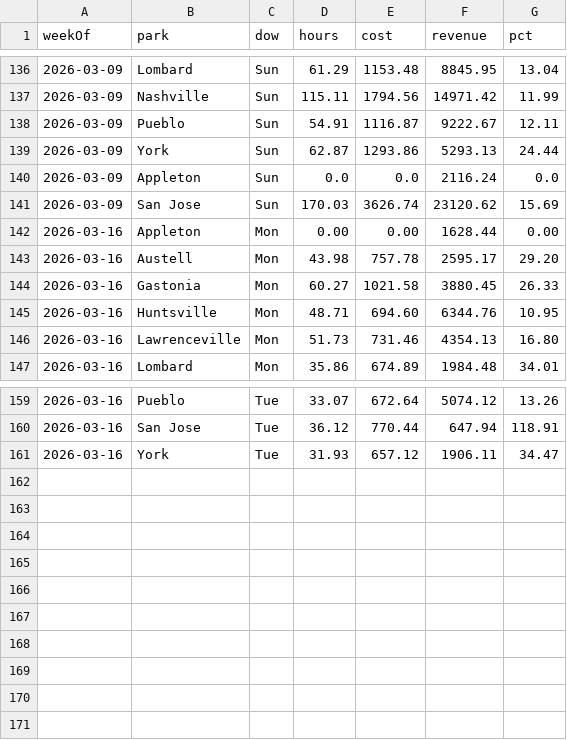
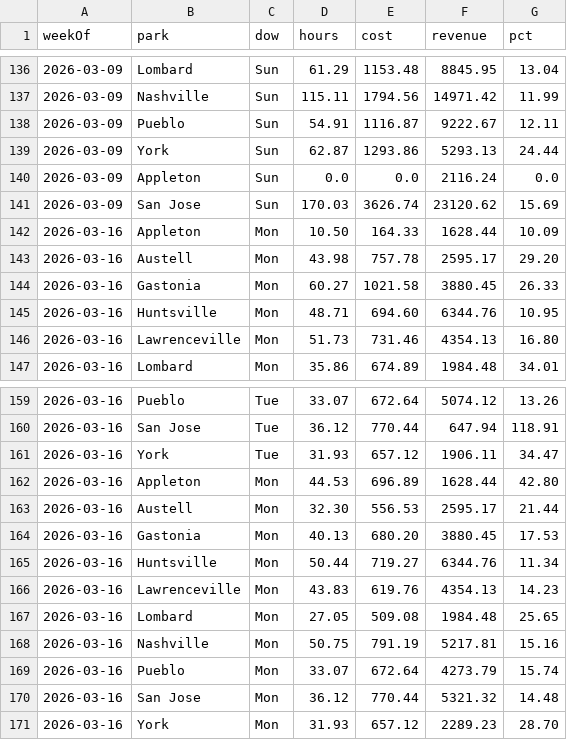
Before and after one commit to cryback/amglabor, a CSV file: data/daily_totals.csv, drawn as a sheet; only a part is shown, gaps mark what is left out.

Commit message:
Labor data update 2026-03-18

```diff
--- a/data/daily_totals.csv
+++ b/data/daily_totals.csv
@@ -141,3 +141,3 @@ weekOf,park,dow,hours,cost,revenue,pct
 2026-03-09,San Jose,Sun,170.03,3626.74,23120.62,15.69
-2026-03-16,Appleton,Mon,0.00,0.00,1628.44,0.00
+2026-03-16,Appleton,Mon,10.50,164.33,1628.44,10.09
 2026-03-16,Austell,Mon,43.98,757.78,2595.17,29.20
@@ -161 +161,11 @@ weekOf,park,dow,hours,cost,revenue,pct
 2026-03-16,York,Tue,31.93,657.12,1906.11,34.47
+2026-03-16,Appleton,Mon,44.53,696.89,1628.44,42.80
+2026-03-16,Austell,Mon,32.30,556.53,2595.17,21.44
+2026-03-16,Gastonia,Mon,40.13,680.20,3880.45,17.53
+2026-03-16,Huntsville,Mon,50.44,719.27,6344.76,11.34
+2026-03-16,Lawrenceville,Mon,43.83,619.76,4354.13,14.23
+2026-03-16,Lombard,Mon,27.05,509.08,1984.48,25.65
+2026-03-16,Nashville,Mon,50.75,791.19,5217.81,15.16
+2026-03-16,Pueblo,Mon,33.07,672.64,4273.79,15.74
+2026-03-16,San Jose,Mon,36.12,770.44,5321.32,14.48
+2026-03-16,York,Mon,31.93,657.12,2289.23,28.70
```
